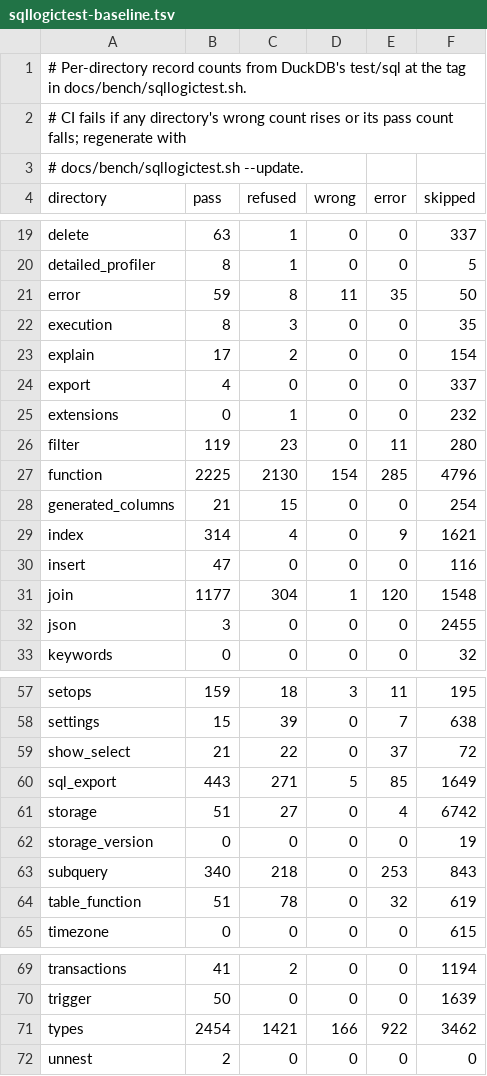
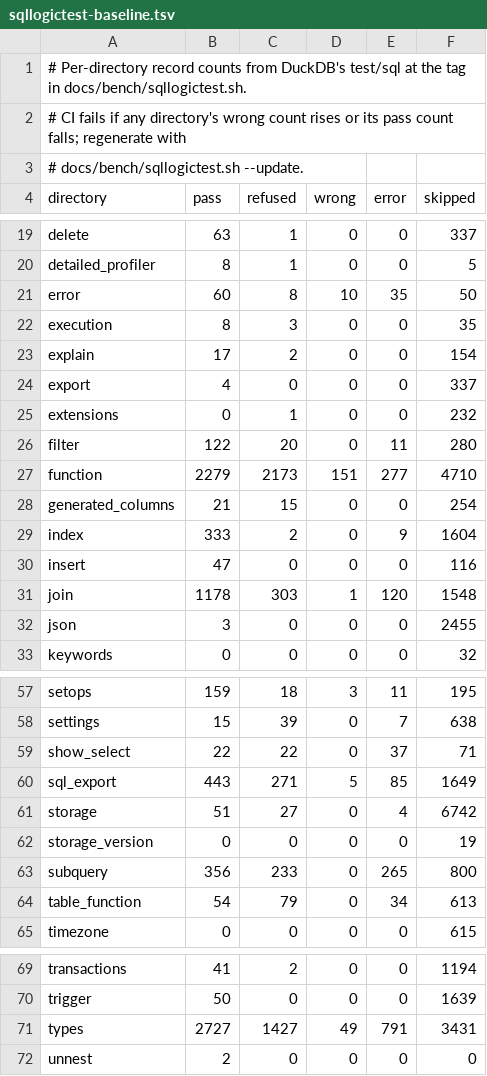
Before and after one commit to nuthatch-org/burrmill, a TSV file: docs/bench/sqllogictest-baseline.tsv, drawn as a sheet; only a part is shown, gaps mark what is left out; the diff covers the shown part only.

```diff
--- a/docs/bench/sqllogictest-baseline.tsv
+++ b/docs/bench/sqllogictest-baseline.tsv
@@ -20,3 +20,3 @@ delete	63	1	0	0	337
 detailed_profiler	8	1	0	0	5
-error	59	8	11	35	50
+error	60	8	10	35	50
 execution	8	3	0	0	35
@@ -25,8 +25,8 @@ export	4	0	0	0	337
 extensions	0	1	0	0	232
-filter	119	23	0	11	280
-function	2225	2130	154	285	4796
+filter	122	20	0	11	280
+function	2279	2173	151	277	4710
 generated_columns	21	15	0	0	254
-index	314	4	0	9	1621
+index	333	2	0	9	1604
 insert	47	0	0	0	116
-join	1177	304	1	120	1548
+join	1178	303	1	120	1548
 json	3	0	0	0	2455
@@ -58,3 +58,3 @@ setops	159	18	3	11	195
 settings	15	39	0	7	638
-show_select	21	22	0	37	72
+show_select	22	22	0	37	71
 sql_export	443	271	5	85	1649
@@ -62,4 +62,4 @@ storage	51	27	0	4	6742
 storage_version	0	0	0	0	19
-subquery	340	218	0	253	843
-table_function	51	78	0	32	619
+subquery	356	233	0	265	800
+table_function	54	79	0	34	613
 timezone	0	0	0	0	615
@@ -70,3 +70,3 @@ transactions	41	2	0	0	1194
 trigger	50	0	0	0	1639
-types	2454	1421	166	922	3462
+types	2727	1427	49	791	3431
 unnest	2	0	0	0	0
```
Also changed, not shown: 14 edited cells elsewhere in this file, 2 other files.
